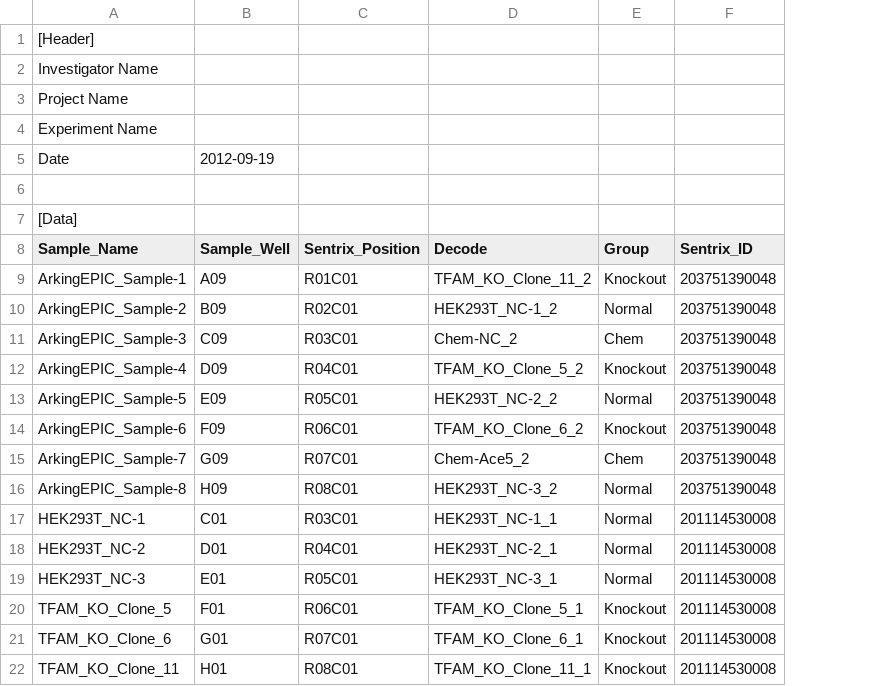
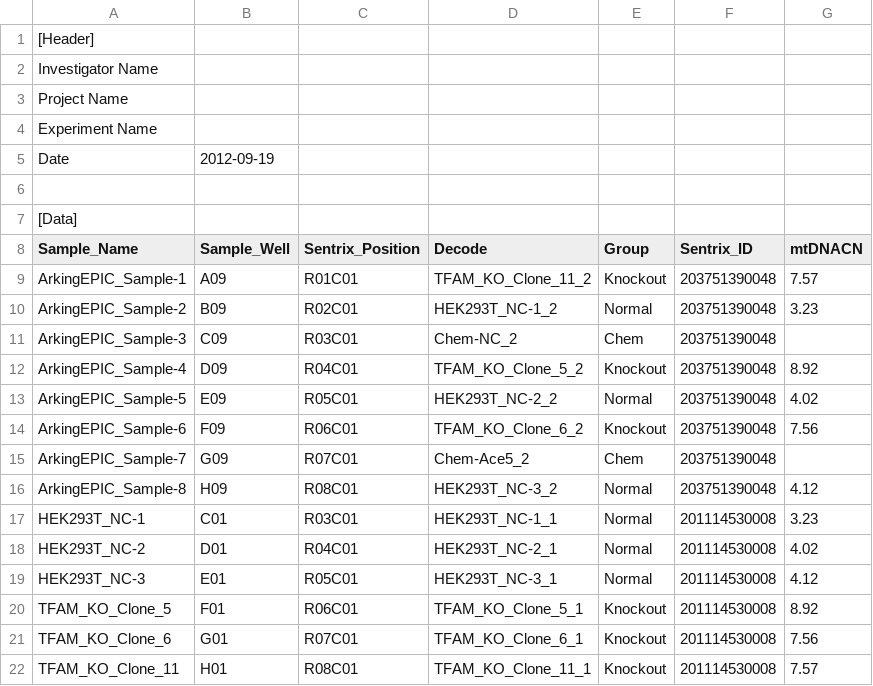
Before and after one commit to tnagano99/TFAMKO_mtDNA-CN, a CSV file: data/run_combined/methylation_combined_runs.csv, drawn as a sheet; the diff names each change by its address in the sheet, - before the commit and + after, or states it on an @@ line.

Commit message:
Uploaded Dr. Castellani code snippets, use linear mixed model for detecting differentially methylated probes, add mtDNACN to targets csv file

```diff
--- a/data/run_combined/methylation_combined_runs.csv
+++ b/data/run_combined/methylation_combined_runs.csv
+column G (mtDNACN), rows 9-22: 7.57 | 3.23 |  | 8.92 | 4.02 | 7.56 |  | 4.12 | 3.23 | 4.02 | 4.12 | 8.92 | 7.56 | 7.57
```
Also changed, not shown: 3 other files.
